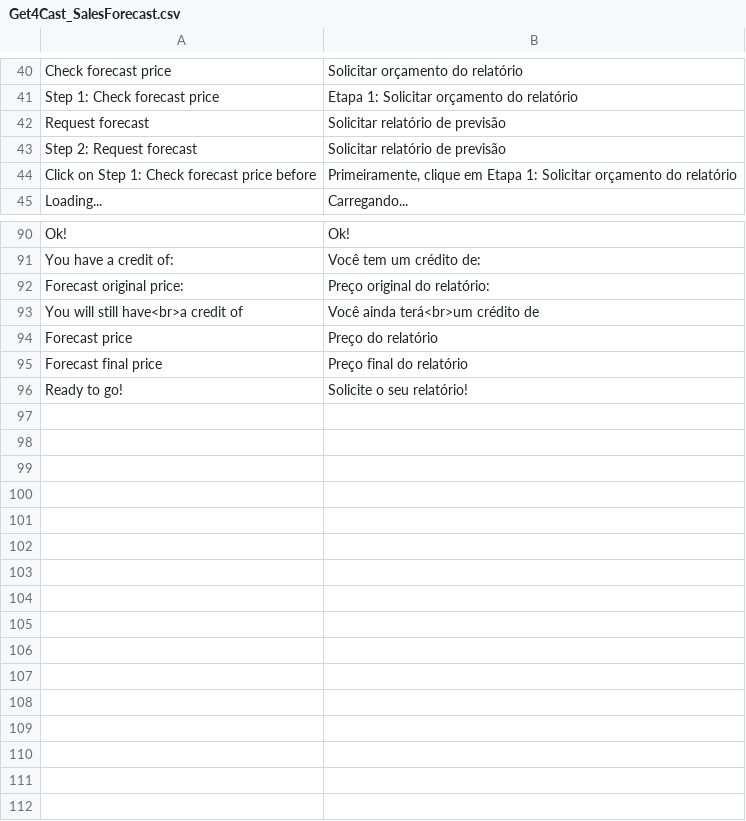
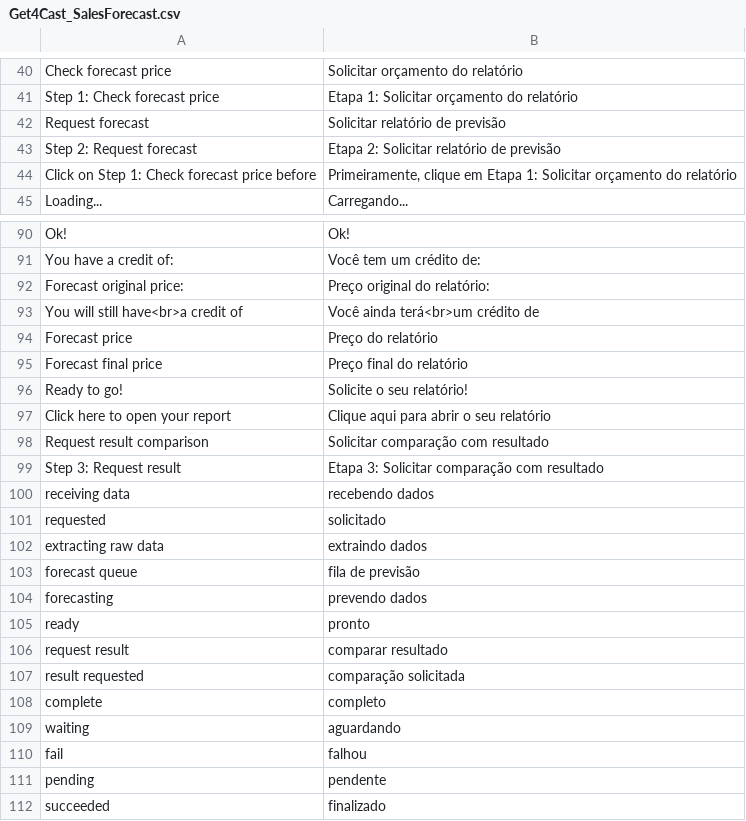
Before and after one commit to get4cast/sales_forecast_for_magento, a CSV file: app/locale/pt_BR/Get4Cast_SalesForecast.csv, drawn as a sheet; only a part is shown, gaps mark what is left out.

Commit message:
- Added some pt_BR translations - Disable request result if enable_request_report is false

```diff
--- a/app/locale/pt_BR/Get4Cast_SalesForecast.csv
+++ b/app/locale/pt_BR/Get4Cast_SalesForecast.csv
@@ -42,3 +42,3 @@
 "Request forecast", "Solicitar relatório de previsão"
-"Step 2: Request forecast", "Solicitar relatório de previsão"
+"Step 2: Request forecast", "Etapa 2: Solicitar relatório de previsão"
 "Click on Step 1: Check forecast price before", "Primeiramente, clique em Etapa 1: Solicitar orçamento do relatório"
@@ -96 +96,17 @@
 "Ready to go!", "Solicite o seu relatório!"
+"Click here to open your report", "Clique aqui para abrir o seu relatório"
+"Request result comparison", "Solicitar comparação com resultado"
+"Step 3: Request result", "Etapa 3: Solicitar comparação com resultado"
+"receiving data", "recebendo dados"
+"requested", "solicitado"
+"extracting raw data", "extraindo dados"
+"forecast queue", "fila de previsão"
+"forecasting", "prevendo dados"
+"ready", "pronto"
+"request result", "comparar resultado"
+"result requested", "comparação solicitada"
+"complete", "completo"
+"waiting", "aguardando"
+"fail", "falhou"
+"pending", "pendente"
+"succeeded", "finalizado"
```
Also changed, not shown: 4 other files.
